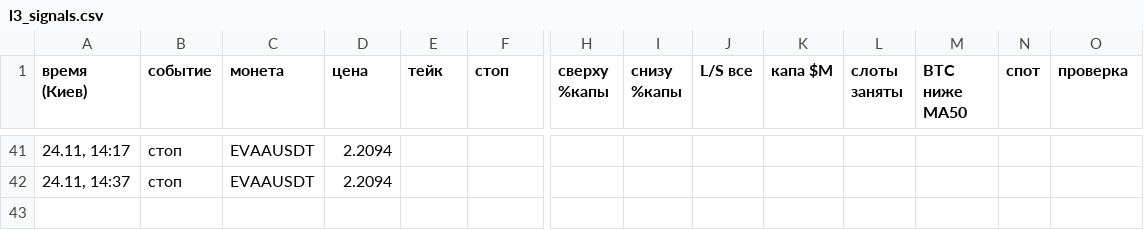
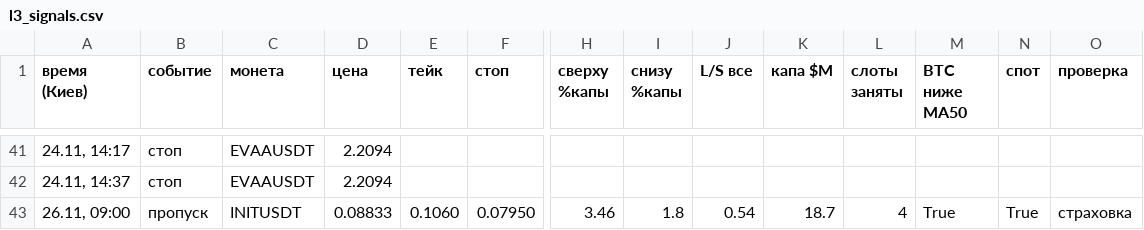
Before and after one commit to HelaPataki/delta-bot, a CSV file: l3_signals.csv, drawn as a sheet; only a part is shown, gaps mark what is left out; rows hold the shown columns only; the diff names each change by its address in the sheet, - before the commit and + after, or states it on an @@ line.

Commit message:
l3: state (полная проверка)

```diff
--- a/l3_signals.csv
+++ b/l3_signals.csv
+row 43: 26.11, 09:00 | пропуск | INITUSDT | 0.08833 | 0.1060 | 0.07950 | 3.46 | 1.8 | 0.54 | 18.7 | 4 | True | True | страховка
```
Also changed, not shown: 1 other file.
